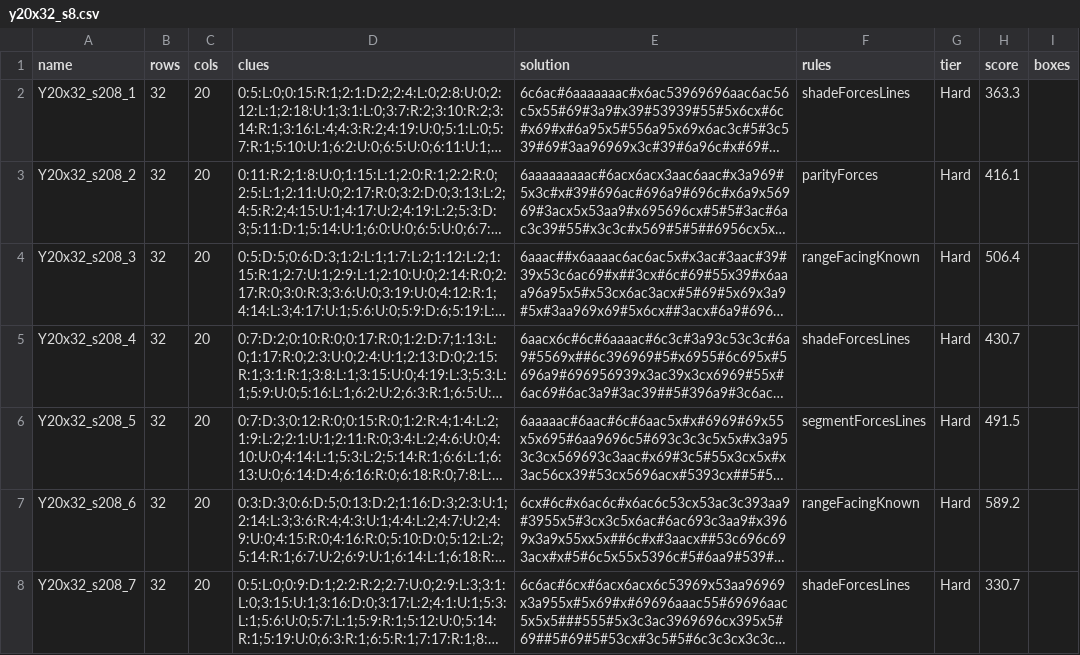
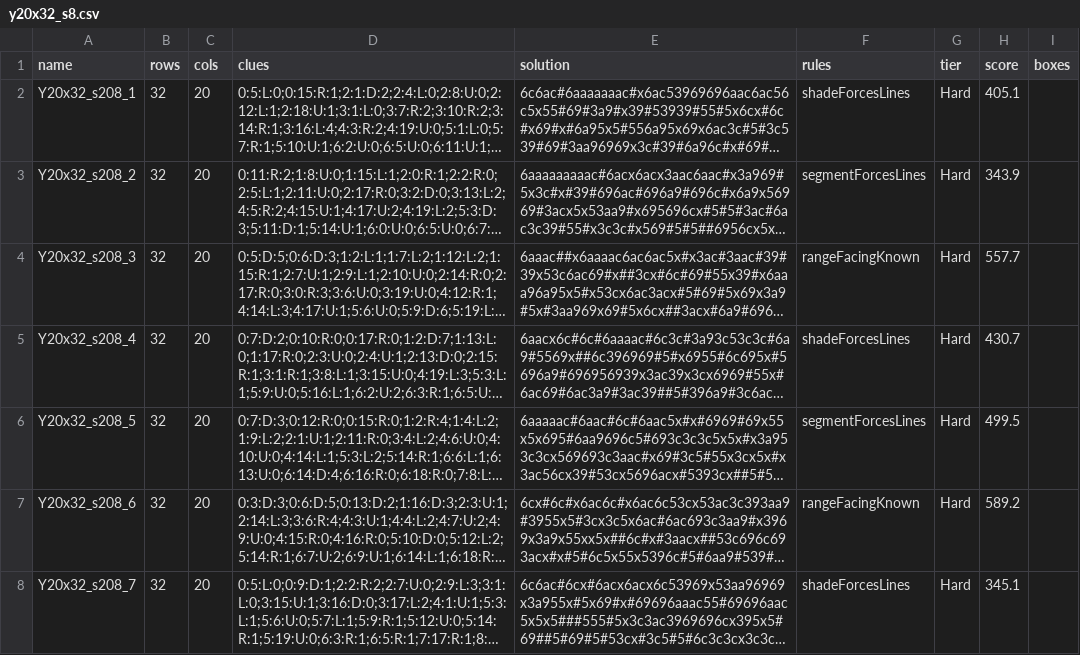
Before and after one commit to JoshMermel/yajilin, a CSV file: experiments/range/pools/y20x32_s8.csv, drawn as a sheet; long unchanged cells end in …; the diff names each change by its address in the sheet, - before the commit and + after, or states it on an @@ line.

```diff
--- a/experiments/range/pools/y20x32_s8.csv
+++ b/experiments/range/pools/y20x32_s8.csv
-H2 (score): 363.3
+H2 (score): 405.1
-F3 (rules): parityForces
+F3 (rules): segmentForcesLines
-H3 (score): 416.1
+H3 (score): 343.9
-H4 (score): 506.4
+H4 (score): 557.7
-H6 (score): 491.5
+H6 (score): 499.5
-H8 (score): 330.7
+H8 (score): 345.1
```
Also changed, not shown: data/large-nk.csv, data/large.csv, 31 other files.
